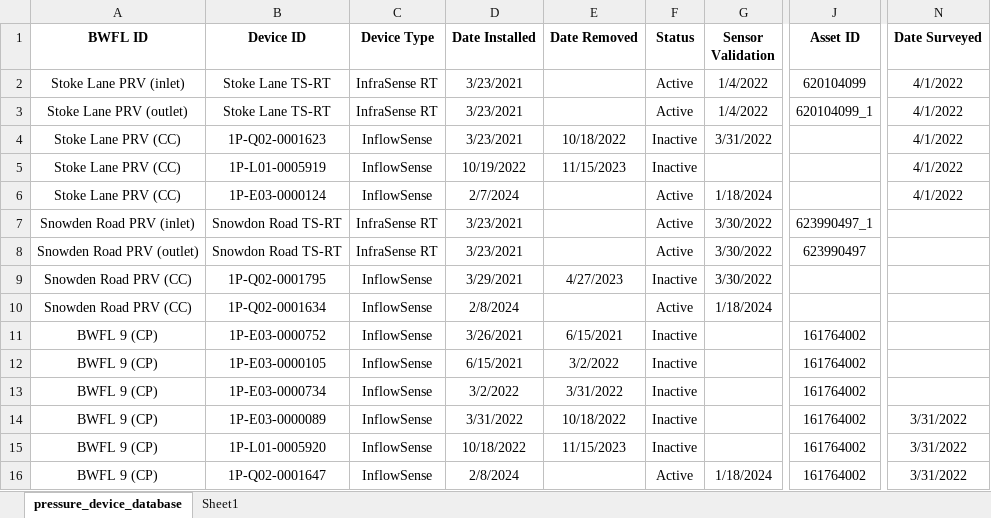
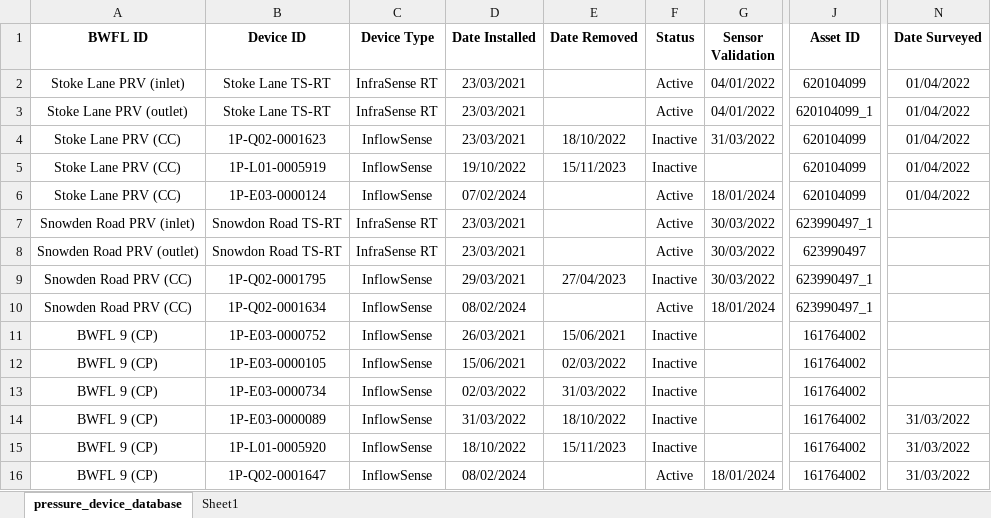
Before and after one commit to bradleywjenks/bayesian-wq-calibration, an Excel workbook: data/devices/pressure_device_database.xlsx, sheet pressure_device_database, drawn as a sheet; only a part is shown, gaps mark what is left out; values as stored, in another font and other column widths than the file's, no borders; charts and pictures not drawn; the diff covers the shown part only; the diff names each change by its address in the sheet, - before the commit and + after, or states it on an @@ line.

```diff
--- a/data/devices/pressure_device_database.xlsx (sheet pressure_device_database)
+++ b/data/devices/pressure_device_database.xlsx (sheet pressure_device_database)
-D2:D4 (Date Installed): 3/23/2021
+D2:D4 (Date Installed): 23/03/2021
-G2:G3 (Sensor Validation): 1/4/2022
+G2:G3 (Sensor Validation): 04/01/2022
-N2:N6 (Date Surveyed): 4/1/2022
+N2:N6 (Date Surveyed): 01/04/2022
-E4 (Date Removed): 10/18/2022
+E4 (Date Removed): 18/10/2022
-G4 (Sensor Validation): 3/31/2022
+G4 (Sensor Validation): 31/03/2022
-J4:J6 (Asset ID): (empty)
+J4:J6 (Asset ID): 620104099
-D5 (Date Installed): 10/19/2022
+D5 (Date Installed): 19/10/2022
-E5 (Date Removed): 11/15/2023
+E5 (Date Removed): 15/11/2023
-D6 (Date Installed): 2/7/2024
+D6 (Date Installed): 07/02/2024
-G6 (Sensor Validation): 1/18/2024
+G6 (Sensor Validation): 18/01/2024
-D7:D8 (Date Installed): 3/23/2021
+D7:D8 (Date Installed): 23/03/2021
-G7:G9 (Sensor Validation): 3/30/2022
+G7:G9 (Sensor Validation): 30/03/2022
-D9 (Date Installed): 3/29/2021
+D9 (Date Installed): 29/03/2021
-E9 (Date Removed): 4/27/2023
+E9 (Date Removed): 27/04/2023
-J9:J10 (Asset ID): (empty)
+J9:J10 (Asset ID): 623990497_1
-D10 (Date Installed): 2/8/2024
+D10 (Date Installed): 08/02/2024
-G10 (Sensor Validation): 1/18/2024
+G10 (Sensor Validation): 18/01/2024
-D11 (Date Installed): 3/26/2021
+D11 (Date Installed): 26/03/2021
-E11 (Date Removed): 6/15/2021
+E11 (Date Removed): 15/06/2021
-D12 (Date Installed): 6/15/2021
+D12 (Date Installed): 15/06/2021
-E12 (Date Removed): 3/2/2022
+E12 (Date Removed): 02/03/2022
-D13 (Date Installed): 3/2/2022
+D13 (Date Installed): 02/03/2022
-E13 (Date Removed): 3/31/2022
+E13 (Date Removed): 31/03/2022
-D14 (Date Installed): 3/31/2022
+D14 (Date Installed): 31/03/2022
-E14 (Date Removed): 10/18/2022
+E14 (Date Removed): 18/10/2022
-N14:N16 (Date Surveyed): 3/31/2022
+N14:N16 (Date Surveyed): 31/03/2022
-D15 (Date Installed): 10/18/2022
+D15 (Date Installed): 18/10/2022
-E15 (Date Removed): 11/15/2023
+E15 (Date Removed): 15/11/2023
-D16 (Date Installed): 2/8/2024
+D16 (Date Installed): 08/02/2024
-G16 (Sensor Validation): 1/18/2024
+G16 (Sensor Validation): 18/01/2024
```
Also changed, not shown: 438 edited cells elsewhere in this sheet, charts or pictures, 4 other files.
